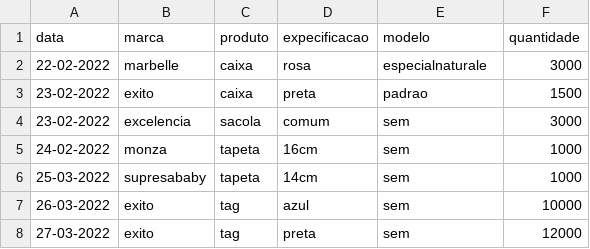
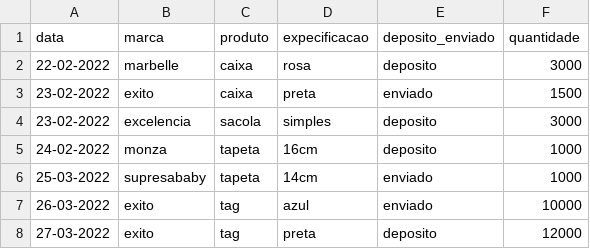
Before and after one commit to batistajoao54/portifolio-desenvolvendo, a CSV file: dados.csv, drawn as a sheet.

Commit message:
Update dados.csv

```diff
--- a/dados.csv
+++ b/dados.csv
@@ -1,8 +1,8 @@
-data,marca,produto,expecificacao,modelo,quantidade
-22-02-2022,marbelle,caixa,rosa,especialnaturale,3000
-23-02-2022,exito,caixa,preta,padrao,1500
-23-02-2022,excelencia,sacola,comum,sem,3000
-24-02-2022,monza,tapeta,16cm,sem,1000
-25-03-2022,supresababy,tapeta, 14cm,sem,1000
-26-03-2022,exito,tag,azul,sem,10000
-27-03-2022,exito,tag,preta,sem,12000
+data,marca,produto,expecificacao,deposito_enviado,quantidade
+22-02-2022,marbelle,caixa,rosa,deposito,3000
+23-02-2022,exito,caixa,preta,enviado,1500
+23-02-2022,excelencia,sacola,simples,deposito,3000
+24-02-2022,monza,tapeta,16cm,deposito,1000
+25-03-2022,supresababy,tapeta, 14cm,enviado,1000
+26-03-2022,exito,tag,azul,enviado,10000
+27-03-2022,exito,tag,preta,deposito,12000
```
